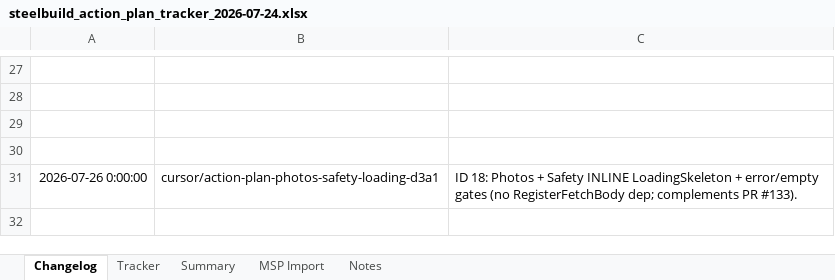
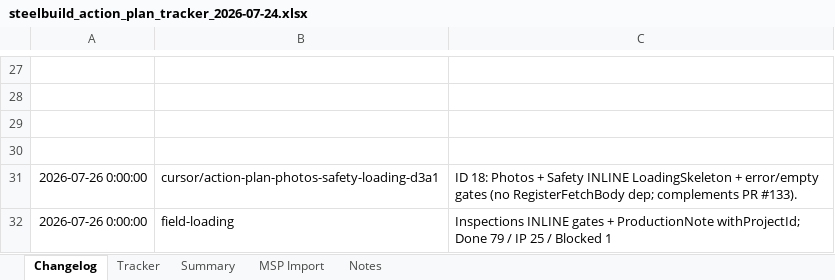
Before and after one commit to lorteezy87/SteelBuild-Pro-Rev.2, an Excel workbook: docs/action-plan/steelbuild_action_plan_tracker_2026-07-24.xlsx, sheet Changelog, drawn as a sheet; only a part is shown, gaps mark what is left out; values as stored, in another font and other column widths than the file's, no borders; the diff names each change by its address in the sheet, - before the commit and + after, or states it on an @@ line.

```diff
--- a/docs/action-plan/steelbuild_action_plan_tracker_2026-07-24.xlsx (sheet Changelog)
+++ b/docs/action-plan/steelbuild_action_plan_tracker_2026-07-24.xlsx (sheet Changelog)
+row 32: 2026-07-26 0:00:00 | field-loading | Inspections INLINE gates + ProductionNote withProjectId; Done 79 / IP 25 / Blocked 1
```
Also changed, not shown: sheet Tracker, 6 other files.
